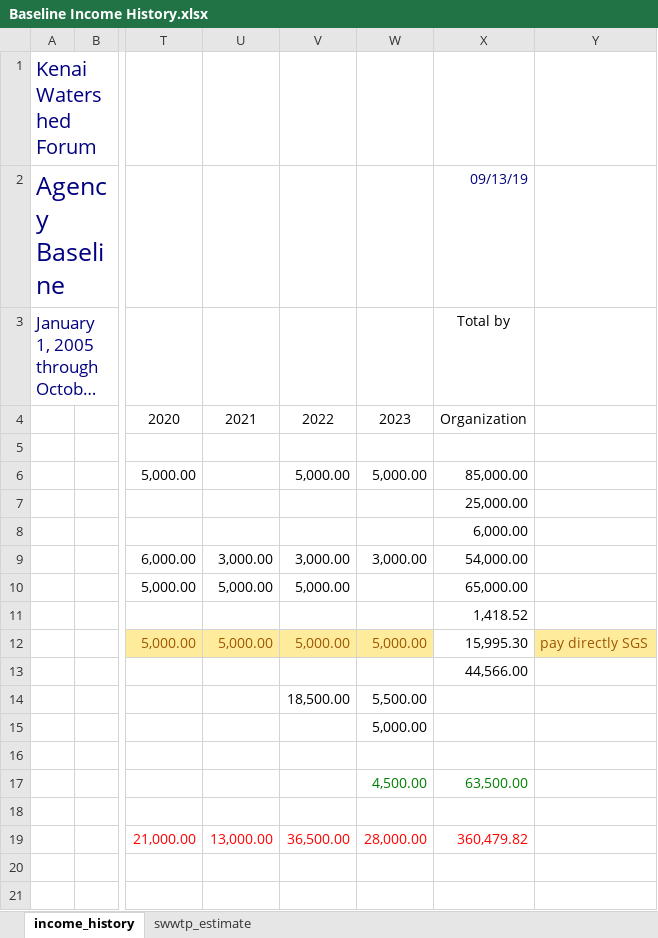
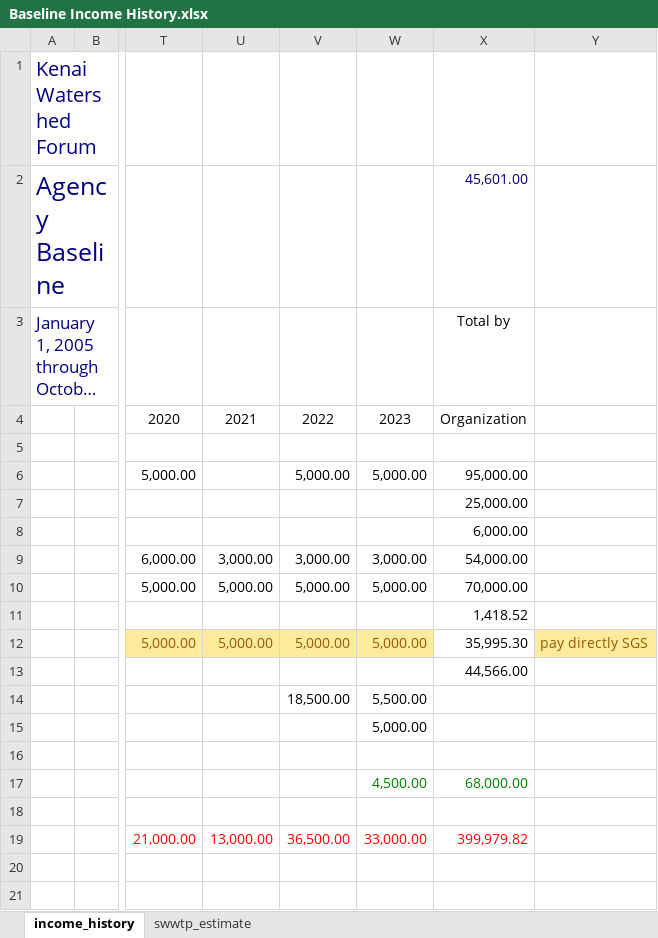
Before and after one commit to Kenai-Watershed-Forum/kenai-river-wqx, an Excel workbook: other/input/financial/Baseline Income History.xlsx, sheet income_history, drawn as a sheet; only a part is shown, gaps mark what is left out; long unchanged cells end in …; values as stored, in another font and other column widths than the file's, no borders; the diff covers the shown part only; the diff names each change by its address in the sheet, - before the commit and + after, or states it on an @@ line.

```diff
--- a/other/input/financial/Baseline Income History.xlsx (sheet income_history)
+++ b/other/input/financial/Baseline Income History.xlsx (sheet income_history)
-X2: 09/13/19
+X2: 45,601.00
-X6: 85,000.00
+X6: 95,000.00
-W10: (empty)
+W10: 5,000.00
-X10: 65,000.00
+X10: 70,000.00
-X12: 15,995.30
+X12: 35,995.30
-X17: 63,500.00
+X17: 68,000.00
-W19: 28,000.00
+W19: 33,000.00
-X19: 360,479.82
+X19: 399,979.82
```
Also changed, not shown: 3 added rows, 3 removed rows, 1 moved row, 10 edited cells and cell formats elsewhere in this sheet, formulas that keep their value, 4 other files.
